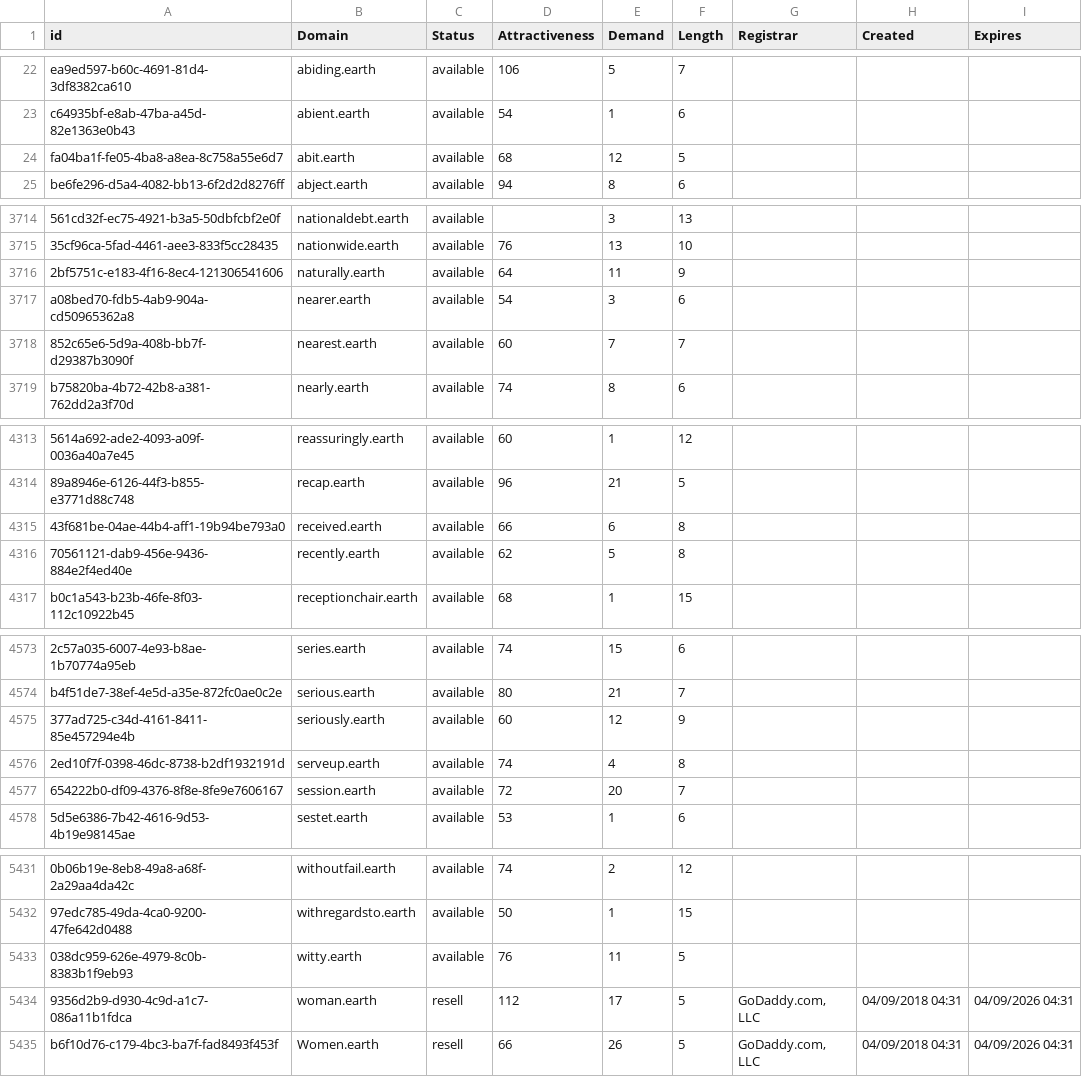
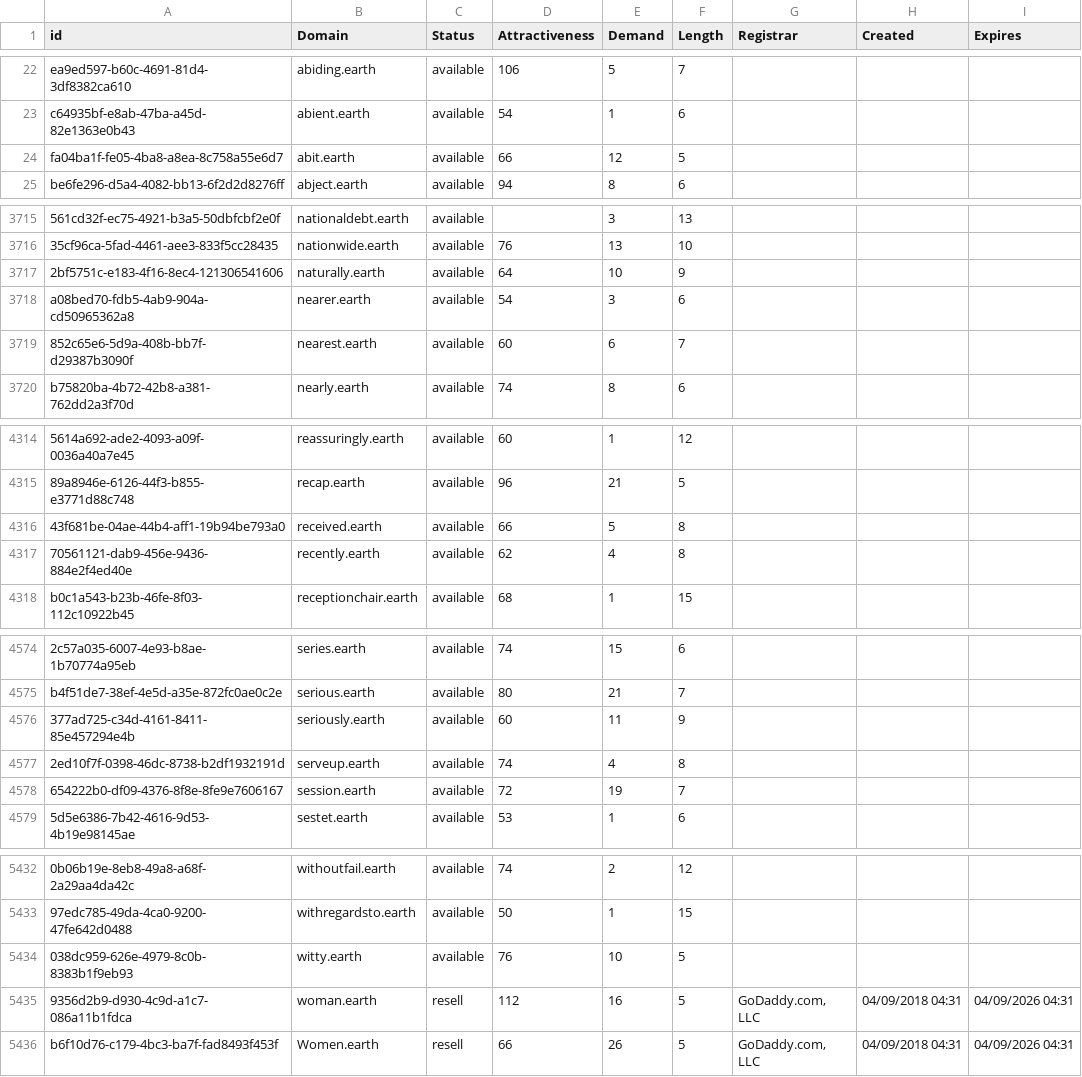
Before and after one commit to UniqueDomains/earth-oneword-domains, a CSV file: earth.csv, drawn as a sheet; only a part is shown, gaps mark what is left out; addresses are those after the commit; the diff covers the shown part only; the diff names each change by its address in the sheet, - before the commit and + after, or states it on an @@ line.

```diff
--- a/earth.csv
+++ b/earth.csv
-D24 (Attractiveness): 68
+D24 (Attractiveness): 66
-E3717 (Demand): 11
+E3717 (Demand): 10
-E3719 (Demand): 7
+E3719 (Demand): 6
-E4316 (Demand): 6
+E4316 (Demand): 5
-E4317 (Demand): 5
+E4317 (Demand): 4
-E4576 (Demand): 12
+E4576 (Demand): 11
-E4578 (Demand): 20
+E4578 (Demand): 19
-E5434 (Demand): 11
+E5434 (Demand): 10
-E5435 (Demand): 17
+E5435 (Demand): 16
```
Also changed, not shown: 2 added rows, 1 removed row and 80 edited cells elsewhere in this file, 2 other files.
